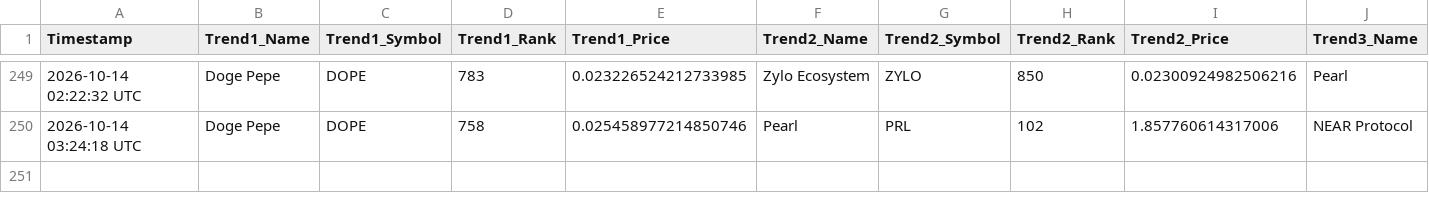
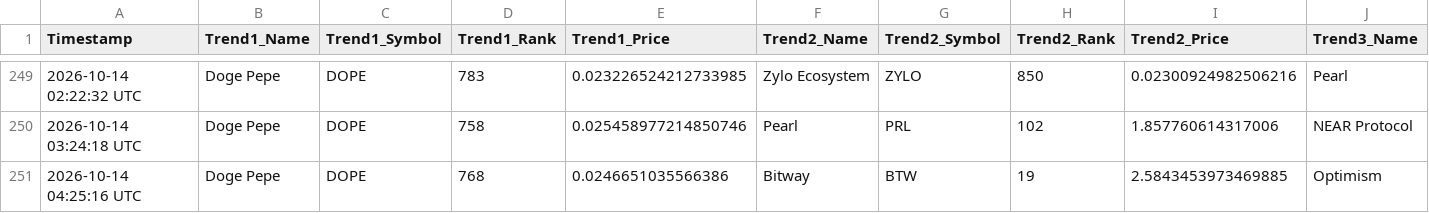
Before and after one commit to ezio-prog/crypto-data-grid, a CSV file: crypto_data_feed.csv, drawn as a sheet; only a part is shown, gaps mark what is left out; rows hold the shown columns only; the diff names each change by its address in the sheet, - before the commit and + after, or states it on an @@ line.

Commit message:
Automated update: Logged data string [skip ci]

```diff
--- a/crypto_data_feed.csv
+++ b/crypto_data_feed.csv
+row 251: 2026-10-14 04:25:16 UTC | Doge Pepe | DOPE | 768 | 0.0246651035566386 | Bitway | BTW | 19 | 2.5843453973469885 | Optimism
```
